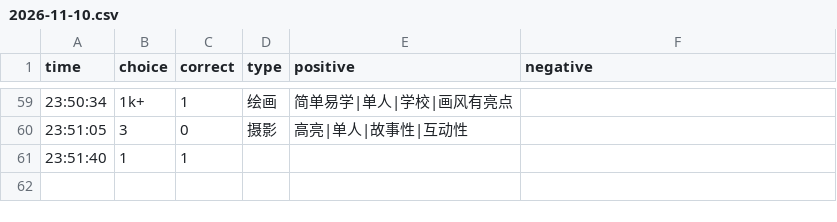
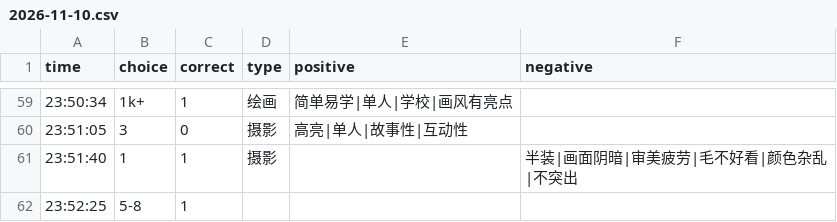
Before and after one commit to heyan9/qidi-data, a CSV file: logs/2026-11-10.csv, drawn as a sheet; only a part is shown, gaps mark what is left out.

Commit message:
sync logs/2026-11-10.csv

```diff
--- a/logs/2026-11-10.csv
+++ b/logs/2026-11-10.csv
@@ -60,2 +60,3 @@ time,choice,correct,type,positive,negative
 23:51:05,3,0,摄影,高亮|单人|故事性|互动性,
-23:51:40,1,1
+23:51:40,1,1,摄影,,半装|画面阴暗|审美疲劳|毛不好看|颜色杂乱|不突出
+23:52:25,5-8,1
```
